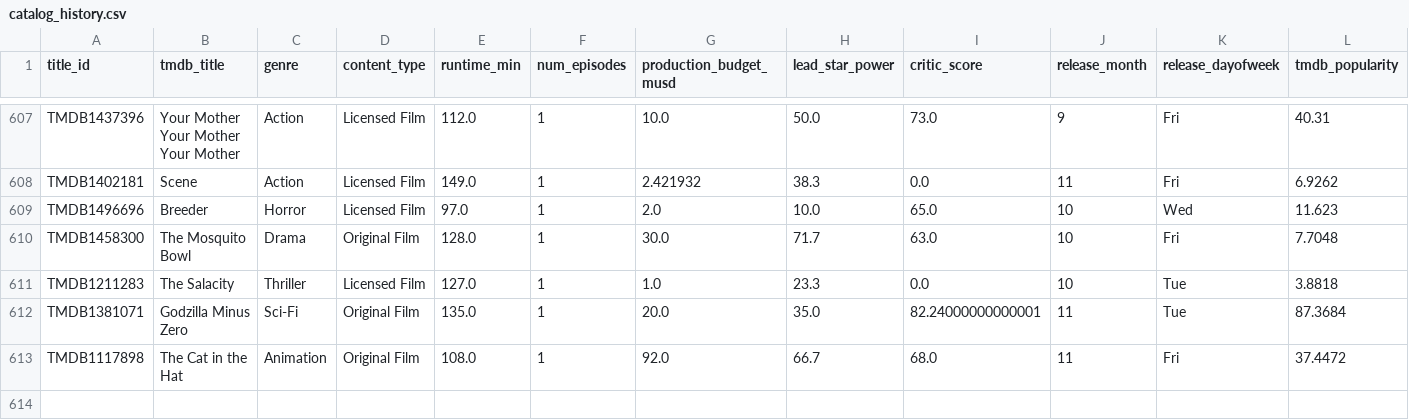
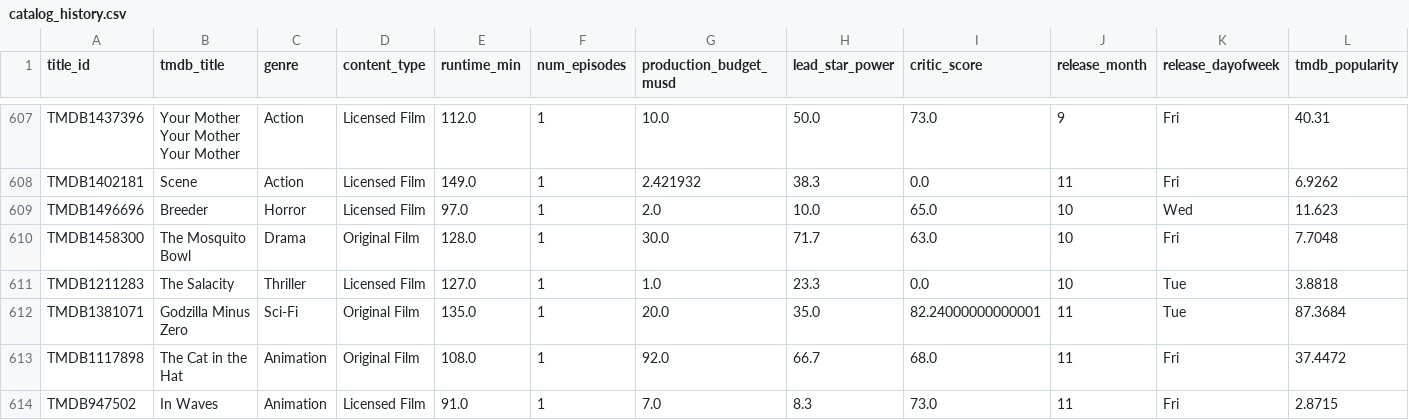
Before and after one commit to abhishekghaisas/Content-Portfolio-Strategy, a CSV file: data/catalog_history.csv, drawn as a sheet; only a part is shown, gaps mark what is left out; rows hold the shown columns only; the diff names each change by its address in the sheet, - before the commit and + after, or states it on an @@ line.

```diff
--- a/data/catalog_history.csv
+++ b/data/catalog_history.csv
+row 614: TMDB947502 | In Waves | Animation | Licensed Film | 91.0 | 1 | 7.0 | 8.3 | 73.0 | 11 | Fri | 2.8715
```
Also changed, not shown: 1 other file.
